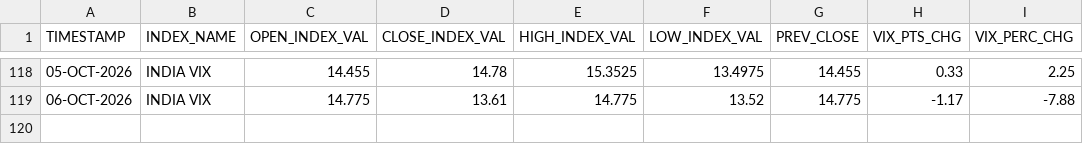
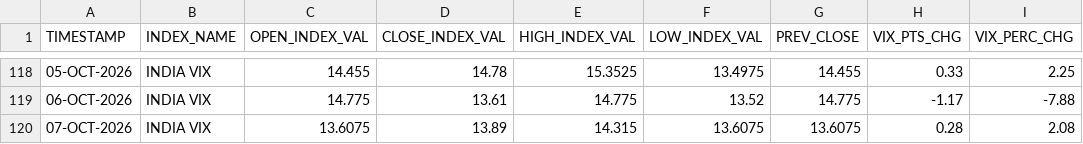
Before and after one commit to Aruj-Singh/nse-dashboard, a CSV file: data/vix.csv, drawn as a sheet; only a part is shown, gaps mark what is left out; the diff names each change by its address in the sheet, - before the commit and + after, or states it on an @@ line.

```diff
--- a/data/vix.csv
+++ b/data/vix.csv
+row 120: 07-OCT-2026 | INDIA VIX | 13.6075 | 13.89 | 14.315 | 13.6075 | 13.6075 | 0.28 | 2.08
```
Also changed, not shown: data/block_deals.csv, data/bulk_deals.csv, 12 other files.
